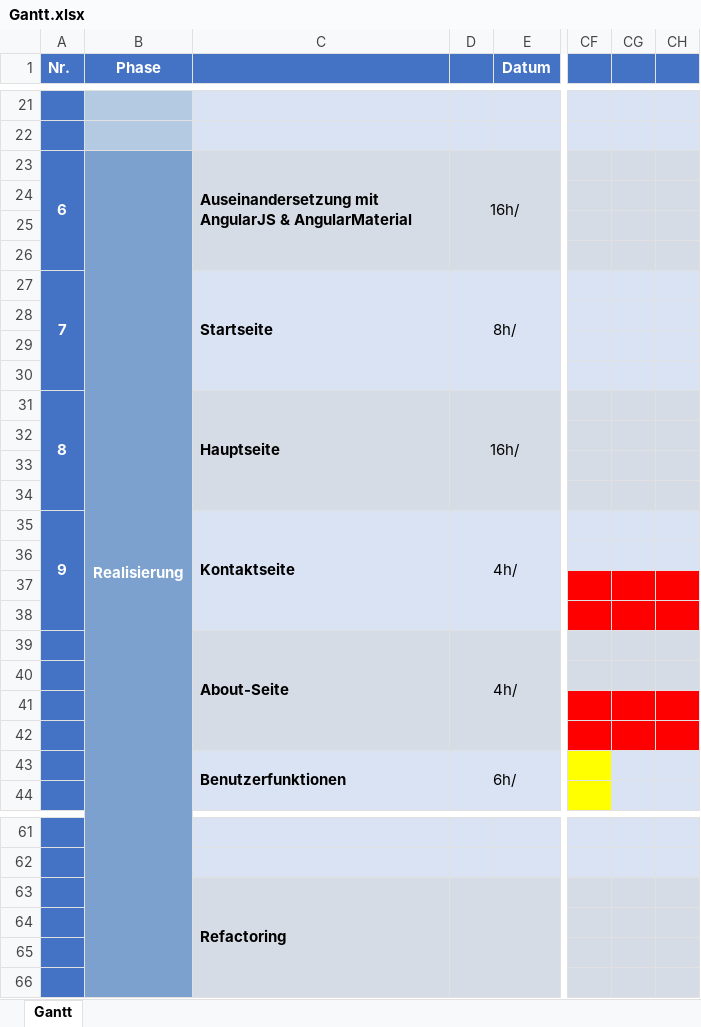
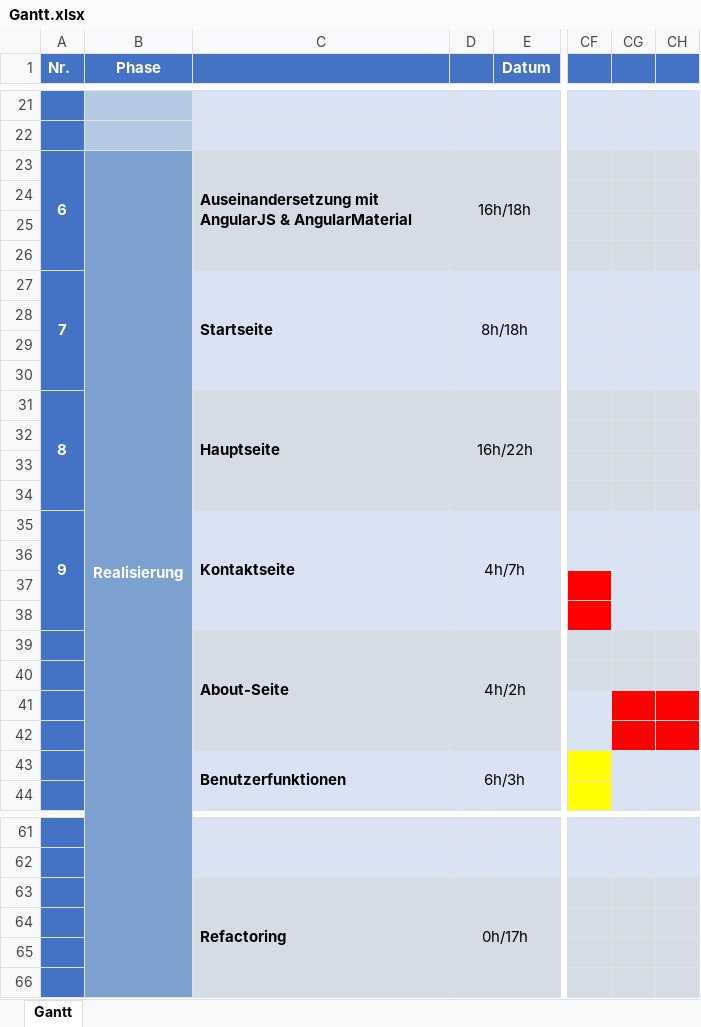
Before and after one commit to BR-0309/Resonance-Web, an Excel workbook: documentation/Gantt.xlsx, sheet Gantt, drawn as a sheet; only a part is shown, gaps mark what is left out; values as stored, in another font and other column widths than the file's, no borders; the diff covers the shown part only; the diff names each change by its address in the sheet, - before the commit and + after, or states it on an @@ line.

```diff
--- a/documentation/Gantt.xlsx (sheet Gantt)
+++ b/documentation/Gantt.xlsx (sheet Gantt)
-D23: 16h/
+D23: 16h/18h
-D27: 8h/
+D27: 8h/18h
-D31: 16h/
+D31: 16h/22h
-D35: 4h/
+D35: 4h/7h
-CG37:CH38 fill: #FF0000
+CG37:CH38 fill: #DAE3F3
-D39: 4h/
+D39: 4h/2h
-CF41:CF42 fill: #FF0000
+CF41:CF42 fill: #DAE3F3
-D43: 6h/
+D43: 6h/3h
-D63: (empty)
+D63: 0h/17h
```
Also changed, not shown: 4 edited cells elsewhere in this sheet, 2 other files.
